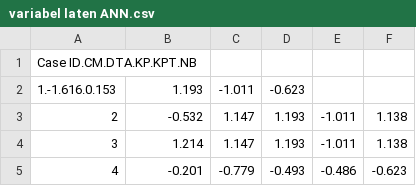
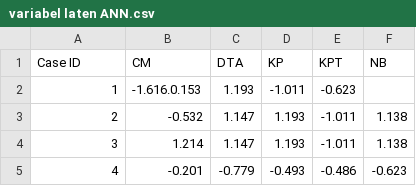
Before and after one commit to widyaanisa/File-TugasAkhir, a CSV file: variabel laten ANN.csv, drawn as a sheet; only a part is shown; removed rows and columns are numbered as before the commit, all else as after; the diff names each change by its address in the sheet, - before the commit and + after, or states it on an @@ line.

Commit message:
Update variabel laten ANN.csv

```diff
--- a/variabel laten ANN.csv
+++ b/variabel laten ANN.csv
-row 1: Case ID.CM.DTA.KP.KPT.NB
-row 2: 1.-1.616.0.153 | 1.193 | -1.011 | -0.623
+row 1: Case ID | CM | DTA | KP | KPT | NB
+row 2: 1 | -1.616.0.153 | 1.193 | -1.011 | -0.623
```
